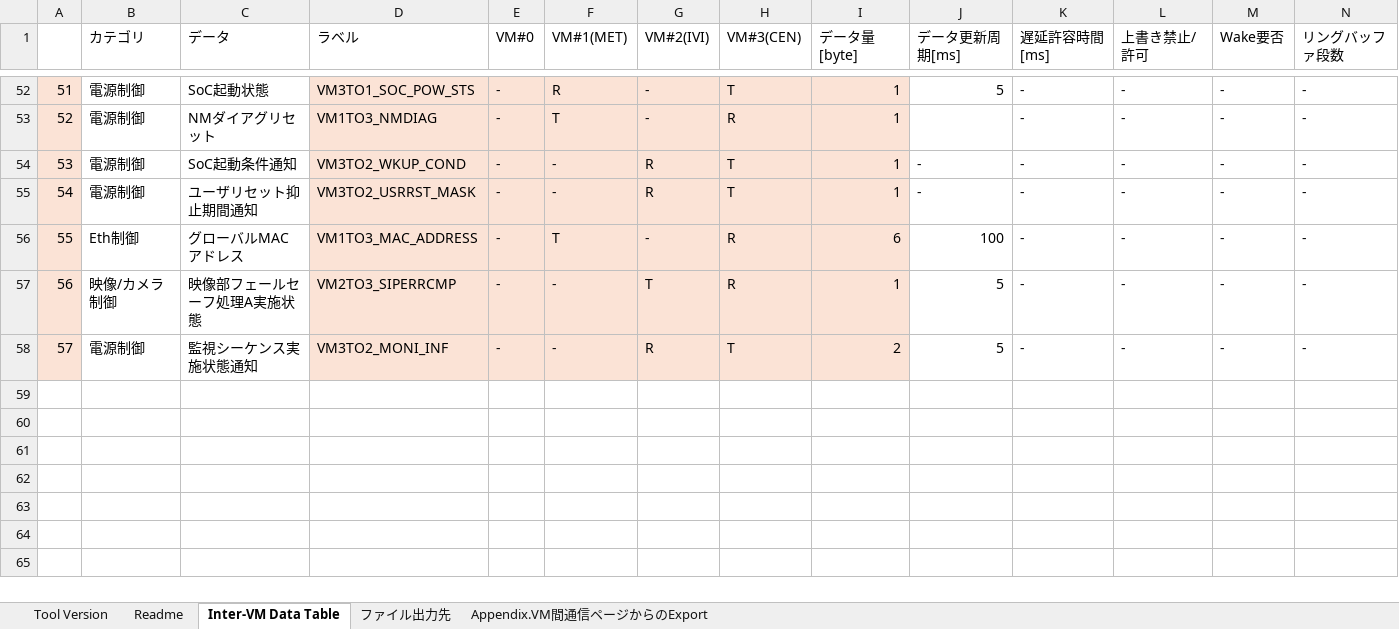
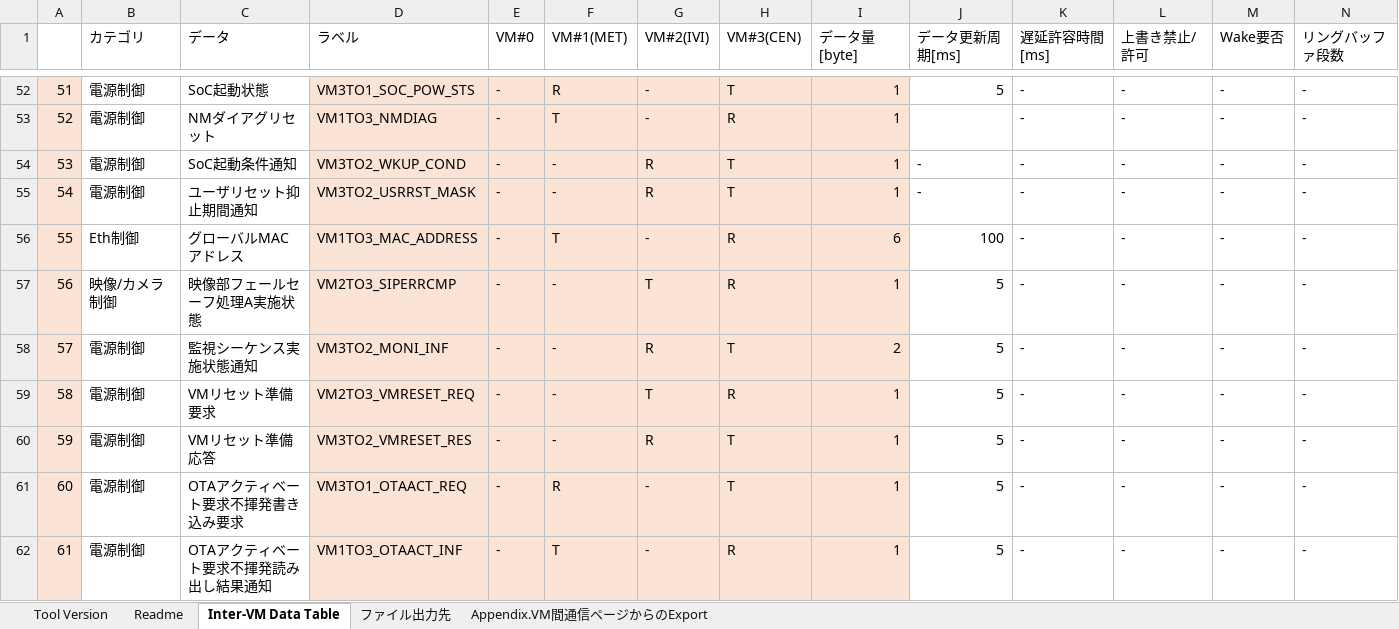
Before and after one commit to yuya-yamase/intro_git, an Excel workbook: tool_cfg/iVDsh/iVDsh_ConfigTool_r2.xlsm, sheet Inter-VM Data Table, drawn as a sheet; only a part is shown, gaps mark what is left out; values as stored, in another font and other column widths than the file's, no borders; charts and pictures not drawn; rows hold the shown columns only; the diff names each change by its address in the sheet, - before the commit and + after, or states it on an @@ line.

Commit message:
[電源制御]20260522_PreCV納入／コーディング／PwrCtrl
PwrCtrl
・OTAアクティベートシーケンス対応
・VM間通信のconfig更新対応
BEVCDCCNT-3486

```diff
--- a/tool_cfg/iVDsh/iVDsh_ConfigTool_r2.xlsm (sheet Inter-VM Data Table)
+++ b/tool_cfg/iVDsh/iVDsh_ConfigTool_r2.xlsm (sheet Inter-VM Data Table)
+row 59: 58 | 電源制御 | VMリセット準備要求 | VM2TO3_VMRESET_REQ | - | - | T | R | 1 | 5 | - | - | - | -
+row 60: 59 | 電源制御 | VMリセット準備応答 | VM3TO2_VMRESET_RES | - | - | R | T | 1 | 5 | - | - | - | -
+row 61: 60 | 電源制御 | OTAアクティベート要求不揮発書き込み要求 | VM3TO1_OTAACT_REQ | - | R | - | T | 1 | 5 | - | - | - | -
+row 62: 61 | 電源制御 | OTAアクティベート要求不揮発読み出し結果通知 | VM1TO3_OTAACT_INF | - | T | - | R | 1 | 5 | - | - | - | -
```
Also changed, not shown: 26 other files.
